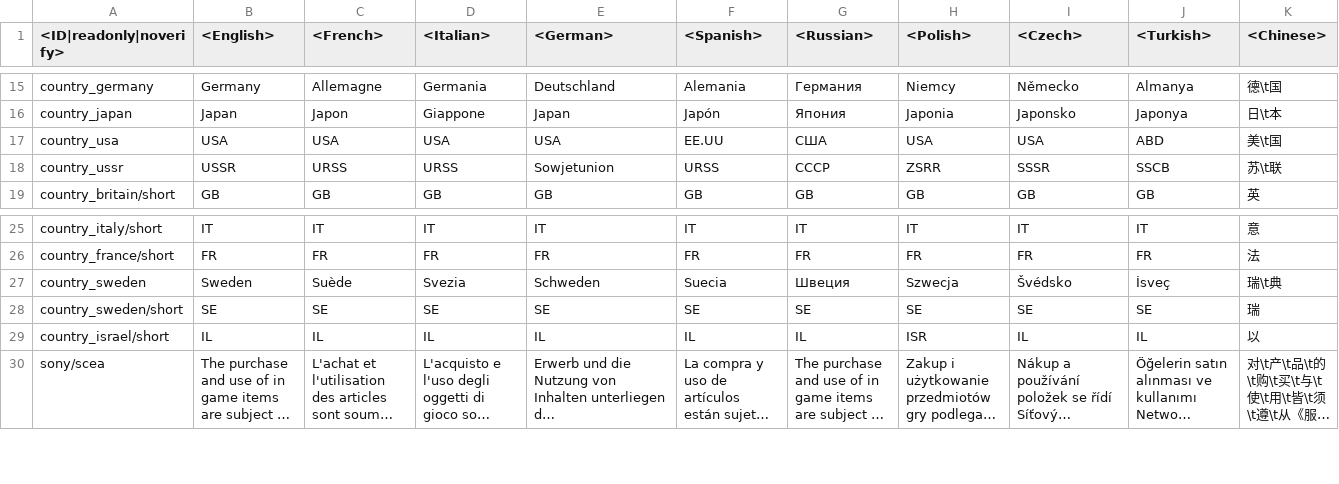
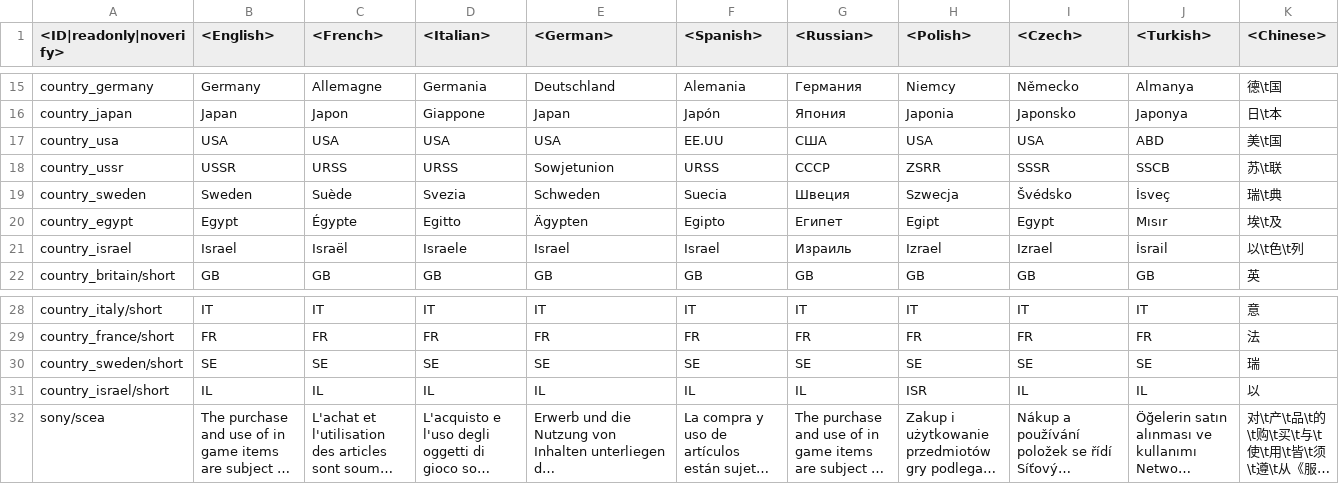
Before and after one commit to leroyonly/warthunder-lang, a CSV file: _common_languages.csv, drawn as a sheet; only a part is shown, gaps mark what is left out; long unchanged cells end in …; rows hold the shown columns only; the diff names each change by its address in the sheet, - before the commit and + after, or states it on an @@ line.

```diff
--- a/_common_languages.csv
+++ b/_common_languages.csv
@@ row 27 moved to row 19: country_sweden @@
+row 20: country_egypt | Egypt | Égypte | Egitto | Ägypten | Egipto | Египет | Egipt | Egypt | Mısır | 埃\t及
+row 21: country_israel | Israel | Israël | Israele | Israel | Israel | Израиль | Izrael | Izrael | İsrail | 以\t色\t列
```
Also changed, not shown: menu_debriefing.csv, menu_events.csv, 11 other files.
